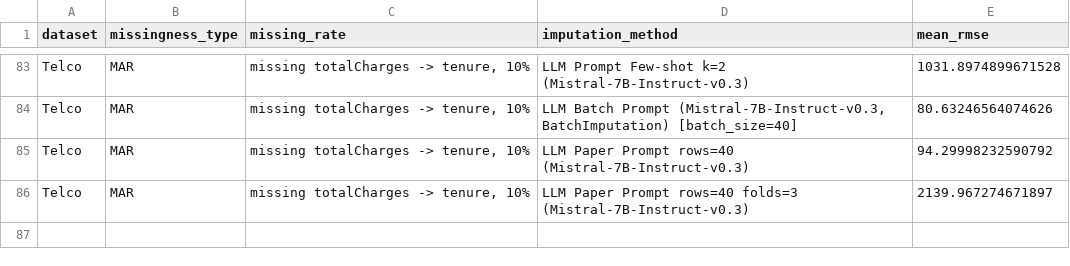
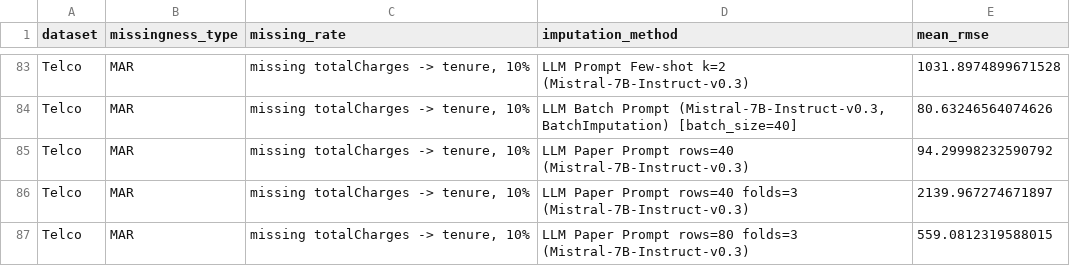
Before and after one commit to jana-wue/masterthesis, a CSV file: data/results/imputation_results.csv, drawn as a sheet; only a part is shown, gaps mark what is left out; the diff names each change by its address in the sheet, - before the commit and + after, or states it on an @@ line.

```diff
--- a/data/results/imputation_results.csv
+++ b/data/results/imputation_results.csv
+row 87: Telco | MAR | missing totalCharges -> tenure, 10% | LLM Paper Prompt rows=80 folds=3 (Mistral-7B-Instruct-v0.3) | 559.0812319588015
```
Also changed, not shown: data/results/imputation_results_nrsme.csv, 10 other files.
